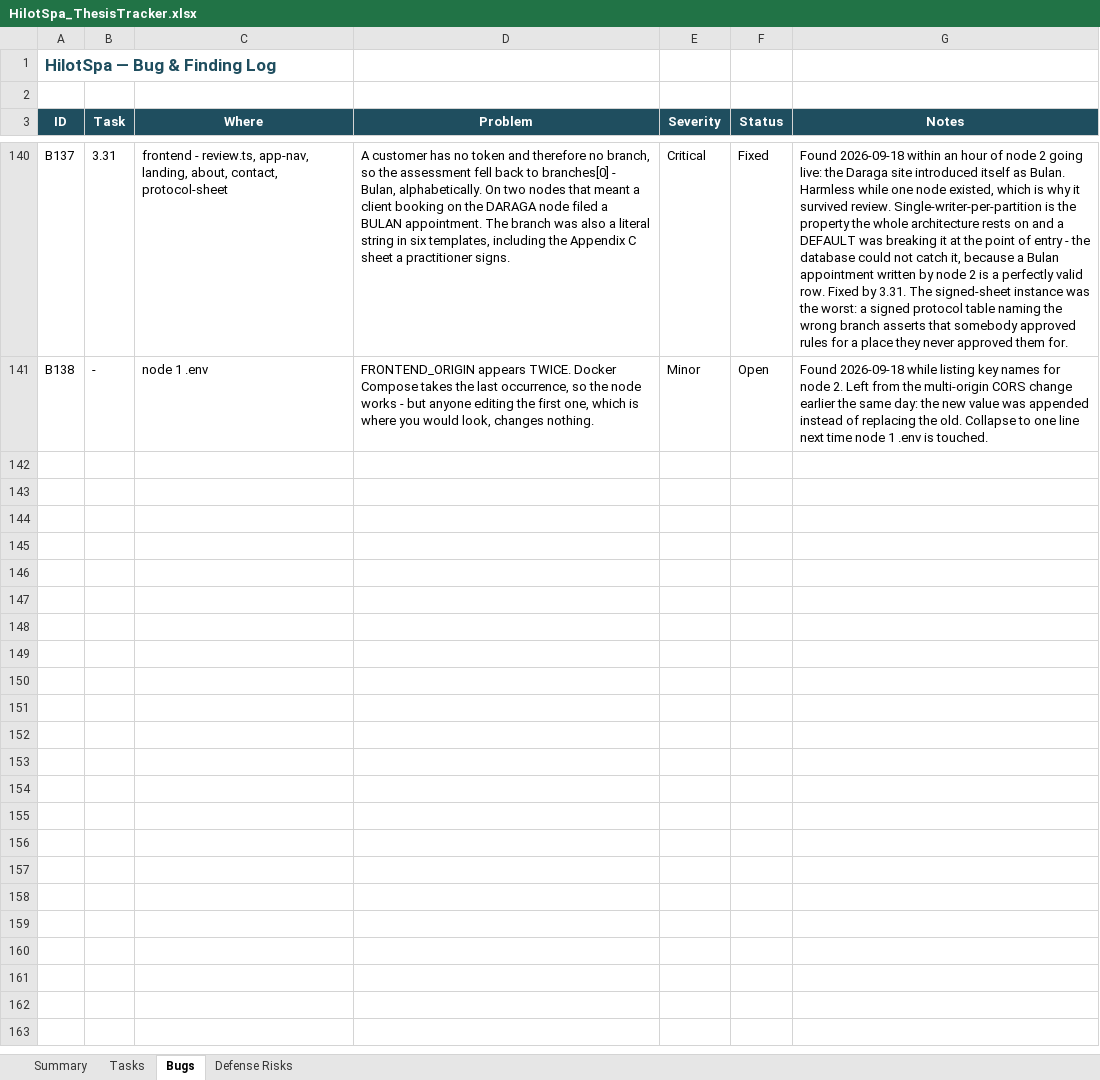
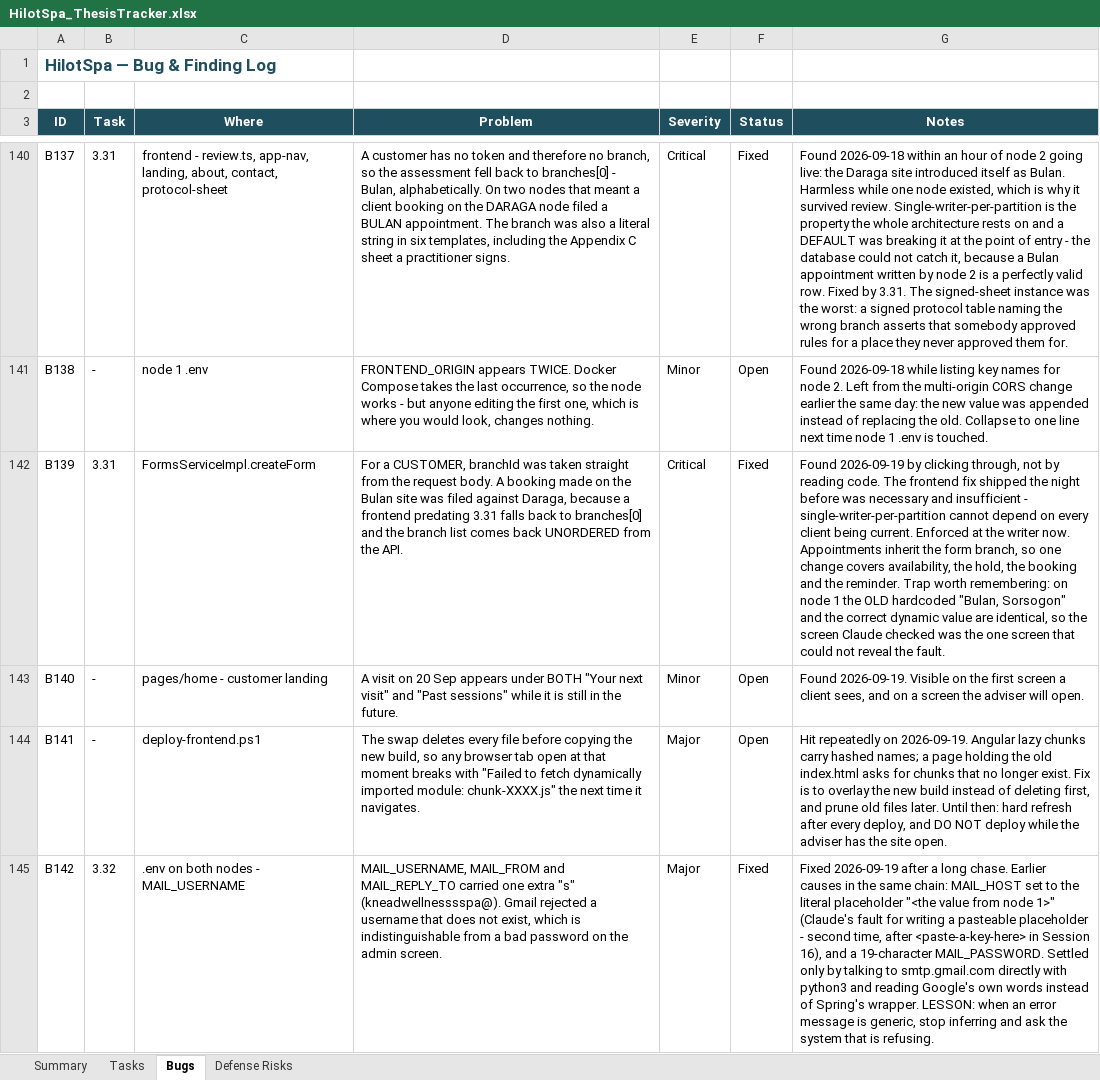
Before and after one commit to Liodoq/hilotSpa, an Excel workbook: HilotSpa_ThesisTracker.xlsx, sheet Bugs, drawn as a sheet; only a part is shown, gaps mark what is left out; values as stored, in another font and other column widths than the file's, no borders; conditional formats not drawn; the diff names each change by its address in the sheet, - before the commit and + after, or states it on an @@ line.

```diff
--- a/HilotSpa_ThesisTracker.xlsx (sheet Bugs)
+++ b/HilotSpa_ThesisTracker.xlsx (sheet Bugs)
+row 142: B139 | 3.31 | FormsServiceImpl.createForm | For a CUSTOMER, branchId was taken straight from the request body. A booking made on the Bulan site was filed against Daraga, because a frontend predating 3.31 falls back to branches[0] and the branch list comes back UNORDERED from the API. | Critical | Fixed | Found 2026-09-19 by clicking through, not by reading code. The frontend fix shipped the night before was necessary and insufficient - single-writer-per-partition cannot depend on every client being current. Enforced at the writer now. Appointments inherit the form branch, so one change covers availability, the hold, the booking and the reminder. Trap worth remembering: on node 1 the OLD hardcoded "Bulan, Sorsogon" and the correct dynamic value are identical, so the screen Claude checked was the one screen that could not reveal the fault.
+row 143: B140 | - | pages/home - customer landing | A visit on 20 Sep appears under BOTH "Your next visit" and "Past sessions" while it is still in the future. | Minor | Open | Found 2026-09-19. Visible on the first screen a client sees, and on a screen the adviser will open.
+row 144: B141 | - | deploy-frontend.ps1 | The swap deletes every file before copying the new build, so any browser tab open at that moment breaks with "Failed to fetch dynamically imported module: chunk-XXXX.js" the next time it navigates. | Major | Open | Hit repeatedly on 2026-09-19. Angular lazy chunks carry hashed names; a page holding the old index.html asks for chunks that no longer exist. Fix is to overlay the new build instead of deleting first, and prune old files later. Until then: hard refresh after every deploy, and DO NOT deploy while the adviser has the site open.
+row 145: B142 | 3.32 | .env on both nodes - MAIL_USERNAME | MAIL_USERNAME, MAIL_FROM and MAIL_REPLY_TO carried one extra "s" (kneadwellnesssspa@). Gmail rejected a username that does not exist, which is indistinguishable from a bad password on the admin screen. | Major | Fixed | Fixed 2026-09-19 after a long chase. Earlier causes in the same chain: MAIL_HOST set to the literal placeholder "<the value from node 1>" (Claude's fault for writing a pasteable placeholder - second time, after <paste-a-key-here> in Session 16), and a 19-character MAIL_PASSWORD. Settled only by talking to smtp.gmail.com directly with python3 and reading Google's own words instead of Spring's wrapper. LESSON: when an error message is generic, stop inferring and ask the system that is refusing.
```
Also changed, not shown: sheet Tasks, 4 other files.
